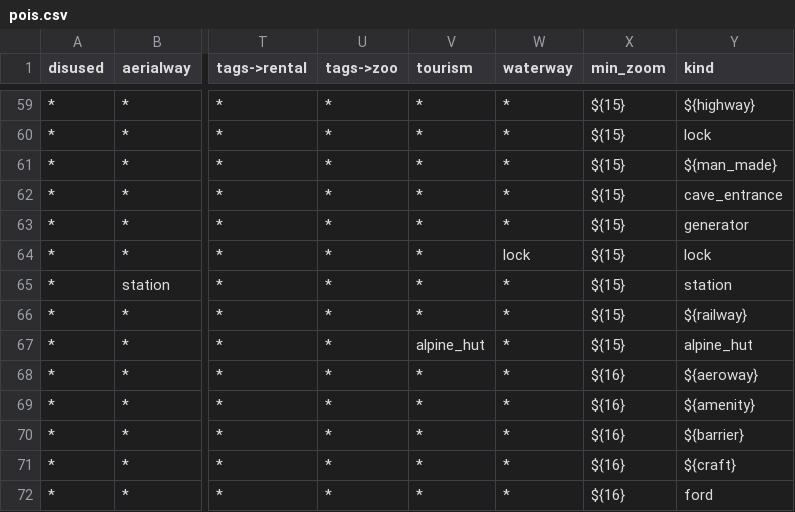
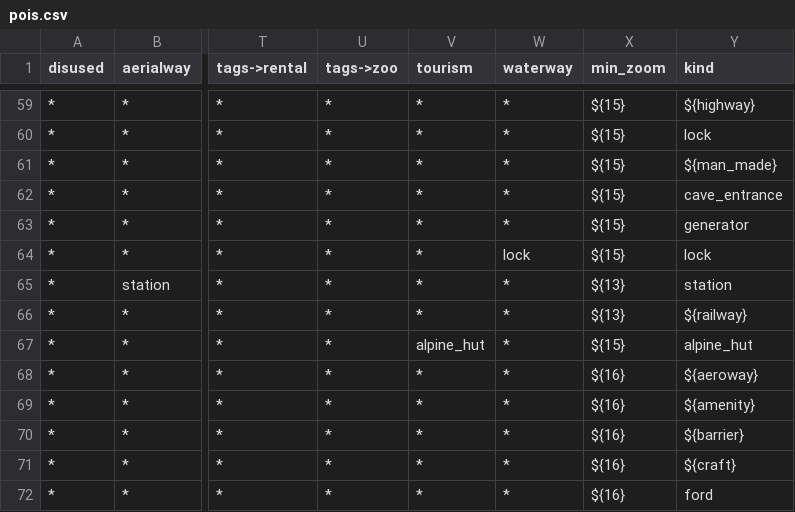
Before and after one commit to tilezen/vector-datasource, a CSV file: spreadsheets/kind/pois.csv, drawn as a sheet; only a part is shown, gaps mark what is left out; the diff names each change by its address in the sheet, - before the commit and + after, or states it on an @@ line.

Commit message:
Promote pois to zoom 13
* aerialway=station
* railway=halt|tram_stop

```diff
--- a/spreadsheets/kind/pois.csv
+++ b/spreadsheets/kind/pois.csv
-X65:X66 (min_zoom): ${15}
+X65:X66 (min_zoom): ${13}
```
